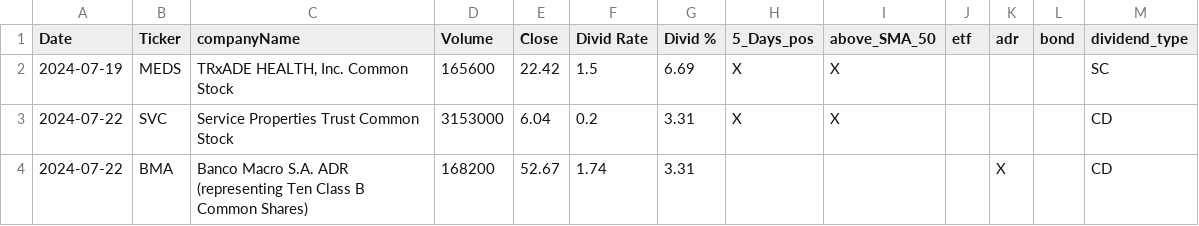
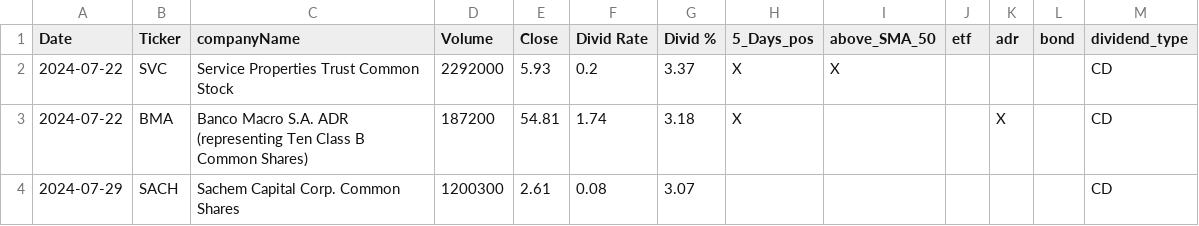
Before and after one commit to fxhuhn/dividend-shorter, a CSV file: screener.csv, drawn as a sheet.

```diff
--- a/screener.csv
+++ b/screener.csv
@@ -1,4 +1,4 @@
 Date,Ticker,companyName,Volume,Close,Divid Rate,Divid %,5_Days_pos,above_SMA_50,etf,adr,bond,dividend_type
-2024-07-19,MEDS,"TRxADE HEALTH, Inc. Common Stock",165600,22.42,1.5,6.69,X,X,,,,SC
-2024-07-22,SVC,Service Properties Trust Common Stock,3153000,6.04,0.2,3.31,X,X,,,,CD
-2024-07-22,BMA,Banco Macro S.A.  ADR (representing Ten Class B Common Shares),168200,52.67,1.74,3.31,,,,X,,CD
+2024-07-22,SVC,Service Properties Trust Common Stock,2292000,5.93,0.2,3.37,X,X,,,,CD
+2024-07-22,BMA,Banco Macro S.A.  ADR (representing Ten Class B Common Shares),187200,54.81,1.74,3.18,X,,,X,,CD
+2024-07-29,SACH,Sachem Capital Corp. Common Shares,1200300,2.61,0.08,3.07,,,,,,CD
```
